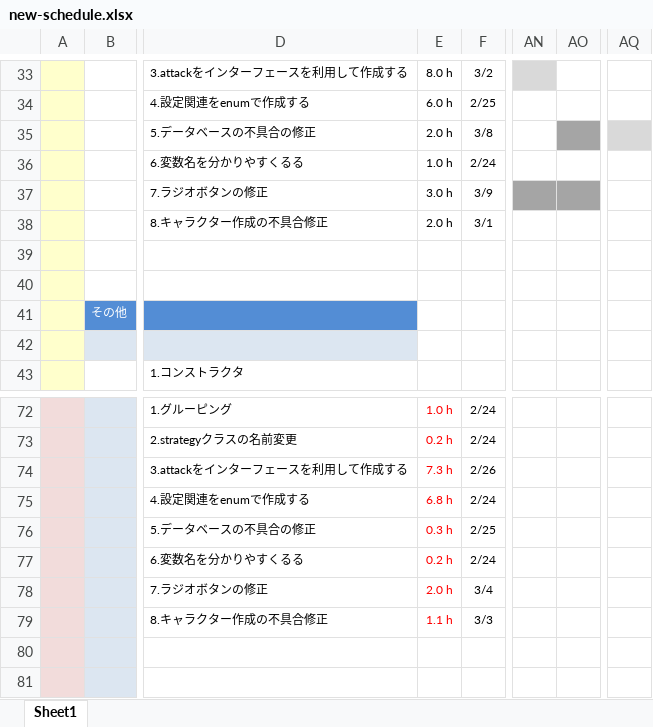
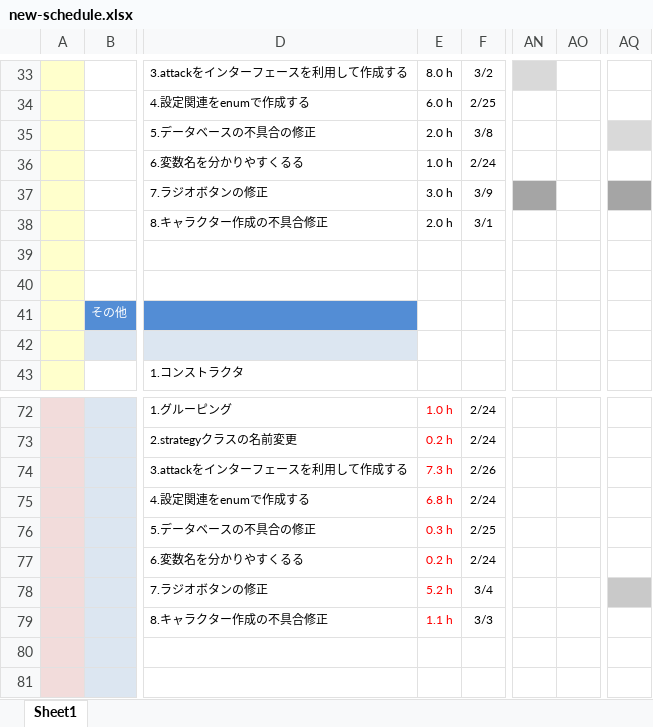
Before and after one commit to fs200714-imacocokoga-ayabe/new-schedule, an Excel workbook: new-schedule.xlsx, sheet Sheet1, drawn as a sheet; only a part is shown, gaps mark what is left out; values as stored, in another font and other column widths than the file's, no borders; conditional formats not drawn; the diff names each change by its address in the sheet, - before the commit and + after, or states it on an @@ line.

Commit message:
3月8日の結果と3月9日の予定

```diff
--- a/new-schedule.xlsx (sheet Sheet1)
+++ b/new-schedule.xlsx (sheet Sheet1)
-AO35 fill: #A5A5A5
+AO35 fill: none
-AO37 fill: #A5A5A5
+AO37 fill: none
-AQ37 fill: none
+AQ37 fill: #A5A5A5
-E78: 2.0 h
+E78: 5.2 h
-AQ78 fill: none
+AQ78 fill: #C9C9C9
```
